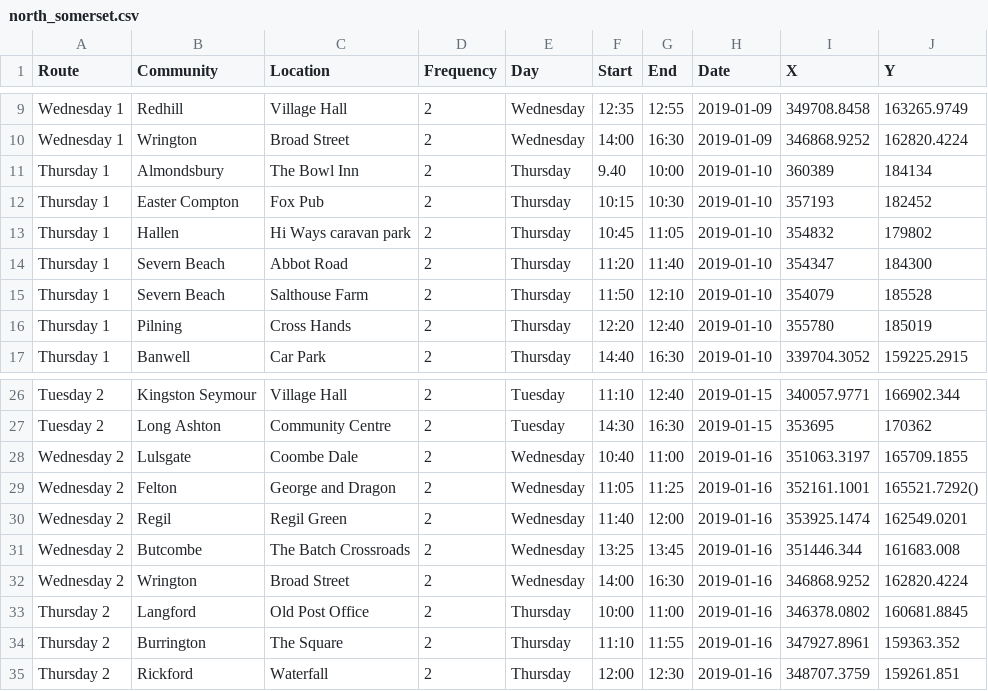
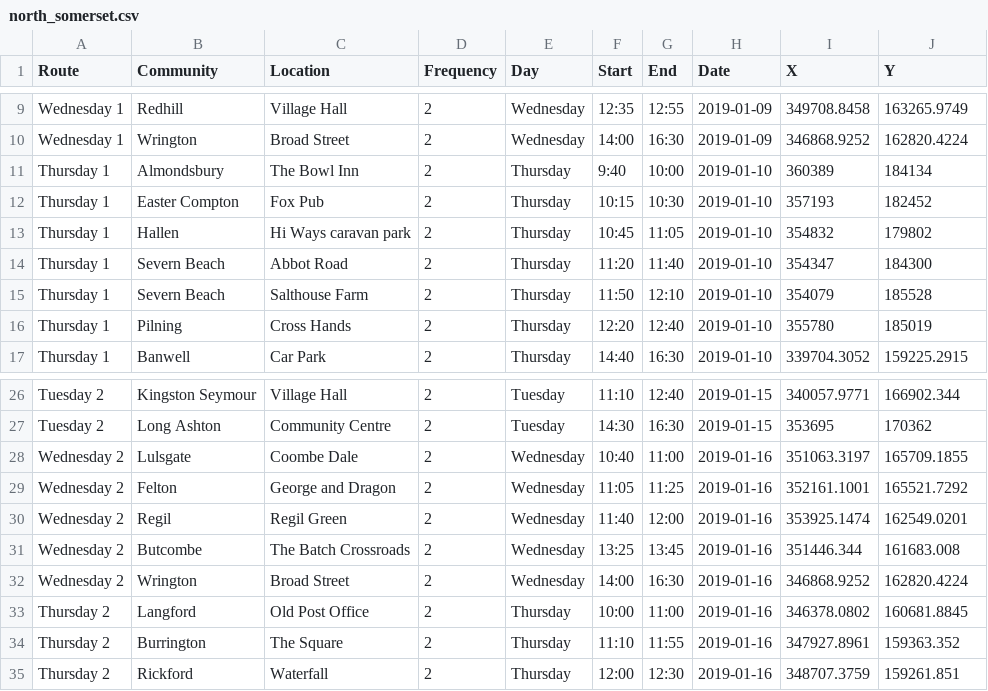
Before and after one commit to LibrariesHacked/mobilelibraries-data, a CSV file: raw/north_somerset.csv, drawn as a sheet; only a part is shown, gaps mark what is left out.

Commit message:
#73 - North Somerset data. Closes #73.

```diff
--- a/raw/north_somerset.csv
+++ b/raw/north_somerset.csv
@@ -10,3 +10,3 @@ Wednesday 1,Redhill,Village Hall,2,Wednesday,12:35,12:55,2019-01-09,349708.8458,
 Wednesday 1,Wrington,Broad Street,2,Wednesday,14:00,16:30,2019-01-09,346868.9252,162820.4224
-Thursday 1,Almondsbury,The Bowl Inn,2,Thursday,9.40,10:00,2019-01-10,360389,184134
+Thursday 1,Almondsbury,The Bowl Inn,2,Thursday,9:40,10:00,2019-01-10,360389,184134
 Thursday 1,Easter Compton,Fox Pub,2,Thursday,10:15,10:30,2019-01-10,357193,182452
@@ -28,3 +28,3 @@ Tuesday 2,Long Ashton,Community Centre,2,Tuesday,14:30,16:30,2019-01-15,353695,1
 Wednesday 2,Lulsgate,Coombe Dale,2,Wednesday,10:40,11:00,2019-01-16,351063.3197,165709.1855
-Wednesday 2,Felton,George and Dragon,2,Wednesday,11:05,11:25,2019-01-16,352161.1001,165521.7292()
+Wednesday 2,Felton,George and Dragon,2,Wednesday,11:05,11:25,2019-01-16,352161.1001,165521.7292
 Wednesday 2,Regil,Regil Green,2,Wednesday,11:40,12:00,2019-01-16,353925.1474,162549.0201
```
Also changed, not shown: 3 other files.
